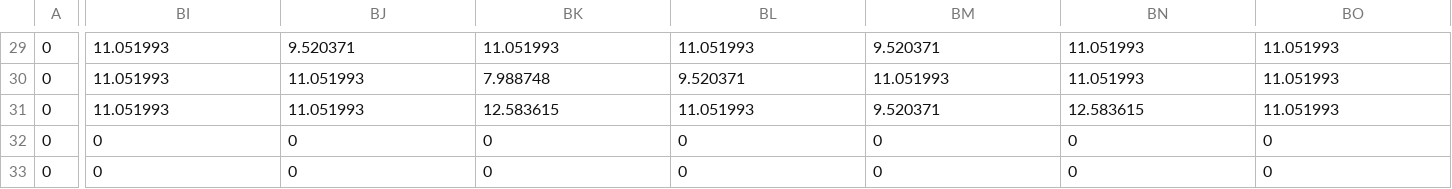
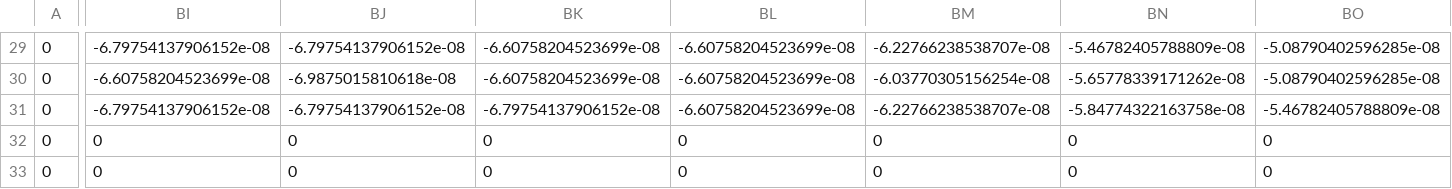
Before and after one commit to Plutoniumdrache/magenticmeasurements, a CSV file: data.csv, drawn as a sheet; only a part is shown, gaps mark what is left out; the diff covers the shown part only; the diff names each change by its address in the sheet, - before the commit and + after, or states it on an @@ line.

```diff
--- a/data.csv
+++ b/data.csv
-BI29: 11.051993
+BI29: -6.79754137906152e-08
-BJ29: 9.520371
+BJ29: -6.79754137906152e-08
-BK29: 11.051993
+BK29: -6.60758204523699e-08
-BL29: 11.051993
+BL29: -6.60758204523699e-08
-BM29: 9.520371
+BM29: -6.22766238538707e-08
-BN29: 11.051993
+BN29: -5.46782405788809e-08
-BO29:BO30: 11.051993
+BO29:BO30: -5.08790402596285e-08
-BI30: 11.051993
+BI30: -6.60758204523699e-08
-BJ30: 11.051993
+BJ30: -6.9875015810618e-08
-BK30: 7.988748
+BK30: -6.60758204523699e-08
-BL30: 9.520371
+BL30: -6.60758204523699e-08
-BM30: 11.051993
+BM30: -6.03770305156254e-08
-BN30: 11.051993
+BN30: -5.65778339171262e-08
-BI31: 11.051993
+BI31: -6.79754137906152e-08
-BJ31: 11.051993
+BJ31: -6.79754137906152e-08
-BK31: 12.583615
+BK31: -6.79754137906152e-08
-BL31: 11.051993
+BL31: -6.60758204523699e-08
-BM31: 9.520371
+BM31: -6.22766238538707e-08
-BN31: 12.583615
+BN31: -5.84774322163758e-08
-BO31: 11.051993
+BO31: -5.46782405788809e-08
```
Also changed, not shown: 100 edited cells elsewhere in this file, 2 other files.
